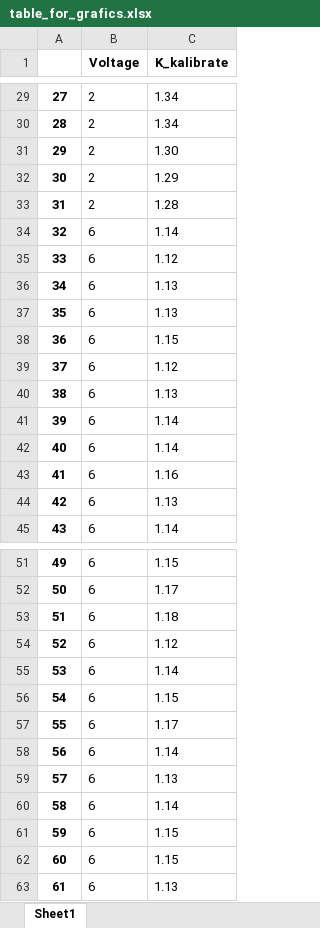
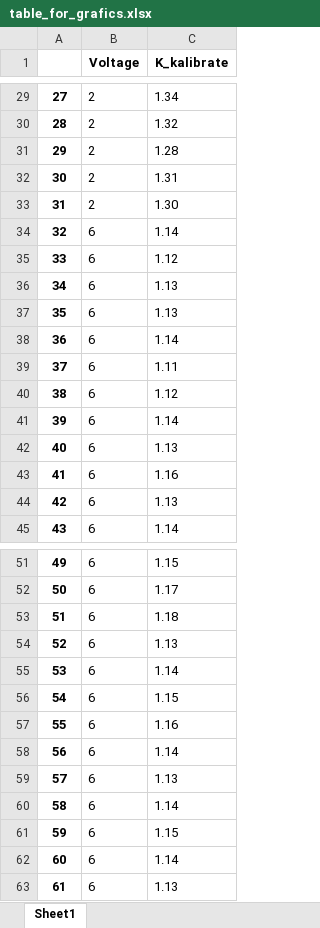
Before and after one commit to arturgadelshin/Ethernet_globus, an Excel workbook: table_for_grafics.xlsx, sheet Sheet1, drawn as a sheet; only a part is shown, gaps mark what is left out; values as stored, in another font and other column widths than the file's, no borders; the diff covers the shown part only; the diff names each change by its address in the sheet, - before the commit and + after, or states it on an @@ line.

```diff
--- a/table_for_grafics.xlsx (sheet Sheet1)
+++ b/table_for_grafics.xlsx (sheet Sheet1)
-C30 (K_kalibrate): 1.34
+C30 (K_kalibrate): 1.32
-C31 (K_kalibrate): 1.30
+C31 (K_kalibrate): 1.28
-C32 (K_kalibrate): 1.29
+C32 (K_kalibrate): 1.31
-C33 (K_kalibrate): 1.28
+C33 (K_kalibrate): 1.30
-C38 (K_kalibrate): 1.15
+C38 (K_kalibrate): 1.14
-C39 (K_kalibrate): 1.12
+C39 (K_kalibrate): 1.11
-C40 (K_kalibrate): 1.13
+C40 (K_kalibrate): 1.12
-C42 (K_kalibrate): 1.14
+C42 (K_kalibrate): 1.13
-C54 (K_kalibrate): 1.12
+C54 (K_kalibrate): 1.13
-C57 (K_kalibrate): 1.17
+C57 (K_kalibrate): 1.16
-C62 (K_kalibrate): 1.15
+C62 (K_kalibrate): 1.14
```
Also changed, not shown: 45 edited cells elsewhere in this sheet, table_for_grafics_new.xlsx, 2 other files.
